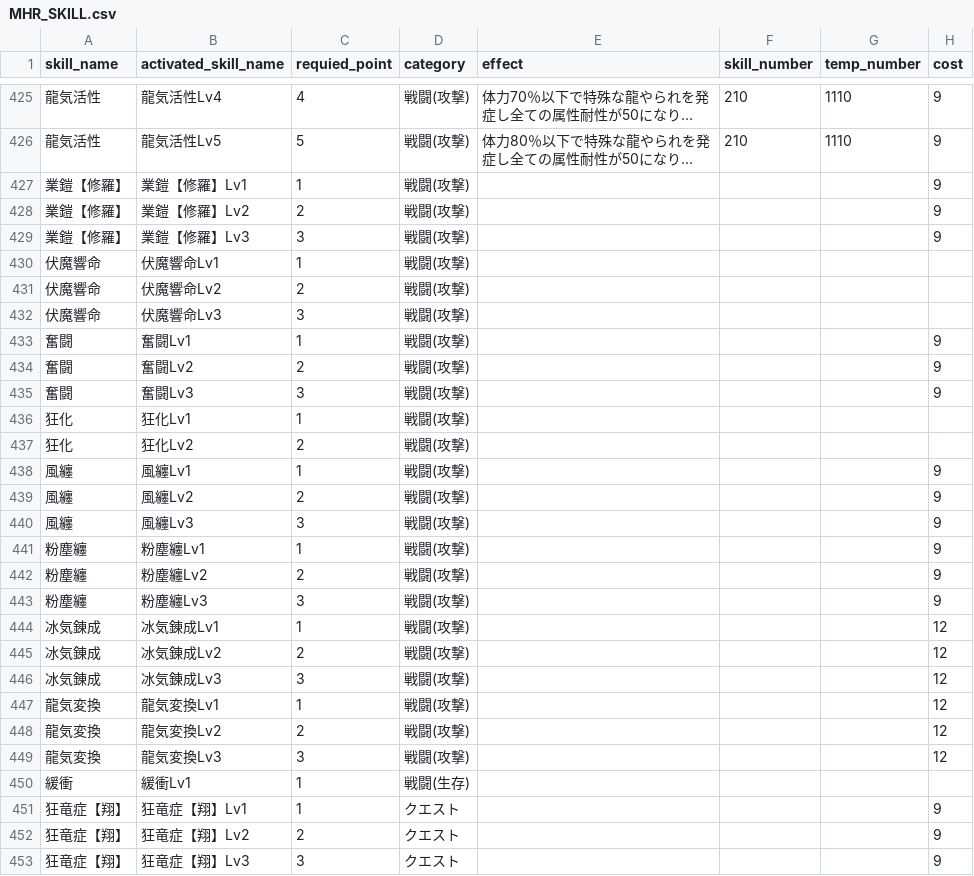
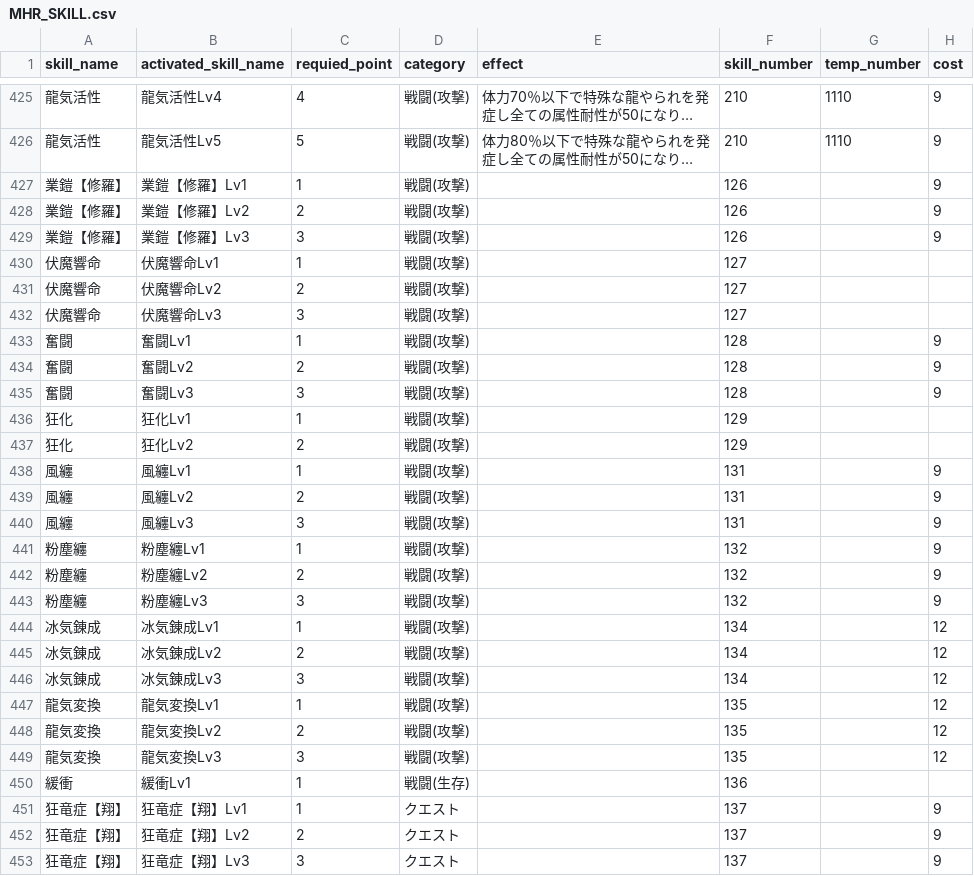
Before and after one commit to clab-to/monhan_simu, a CSV file: csv/MHR_SKILL.csv, drawn as a sheet; only a part is shown, gaps mark what is left out; long unchanged cells end in …; the diff covers the shown part only; the diff names each change by its address in the sheet, - before the commit and + after, or states it on an @@ line.

Commit message:
番号振り

```diff
--- a/csv/MHR_SKILL.csv
+++ b/csv/MHR_SKILL.csv
-F427:F429 (skill_number): (empty)
+F427:F429 (skill_number): 126
-F430:F432 (skill_number): (empty)
+F430:F432 (skill_number): 127
-F433:F435 (skill_number): (empty)
+F433:F435 (skill_number): 128
-F436:F437 (skill_number): (empty)
+F436:F437 (skill_number): 129
-F438:F440 (skill_number): (empty)
+F438:F440 (skill_number): 131
-F441:F443 (skill_number): (empty)
+F441:F443 (skill_number): 132
-F444:F446 (skill_number): (empty)
+F444:F446 (skill_number): 134
-F447:F449 (skill_number): (empty)
+F447:F449 (skill_number): 135
-F450 (skill_number): (empty)
+F450 (skill_number): 136
-F451:F453 (skill_number): (empty)
+F451:F453 (skill_number): 137
```
Also changed, not shown: 69 edited cells elsewhere in this file.
